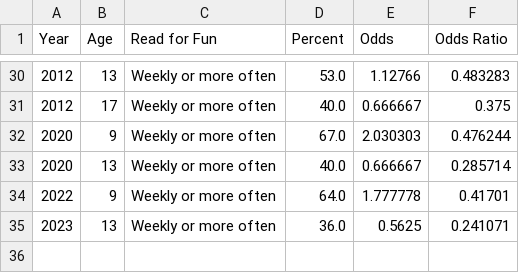
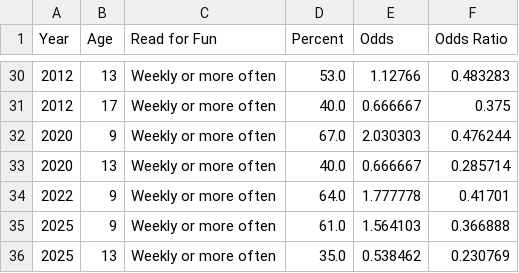
Before and after one commit to erikfredner/ends-of-reading, a CSV file: data/derived/ltt_or_weekly.csv, drawn as a sheet; only a part is shown, gaps mark what is left out; removed rows and columns are numbered as before the commit, all else as after; the diff names each change by its address in the sheet, - before the commit and + after, or states it on an @@ line.

```diff
--- a/data/derived/ltt_or_weekly.csv
+++ b/data/derived/ltt_or_weekly.csv
-row 35: 2023 | 13 | Weekly or more often | 36.0 | 0.5625 | 0.241071
+row 35: 2025 | 9 | Weekly or more often | 61.0 | 1.564103 | 0.366888
+row 36: 2025 | 13 | Weekly or more often | 35.0 | 0.538462 | 0.230769
```
Also changed, not shown: data/derived/ltt.csv, data/derived/ltt_or.csv.
